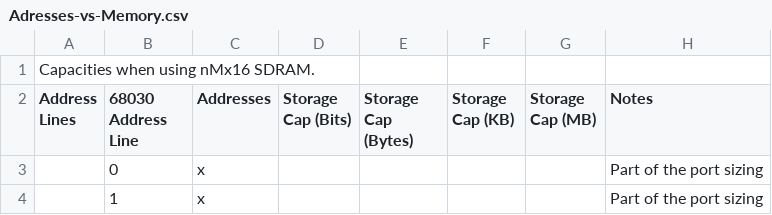
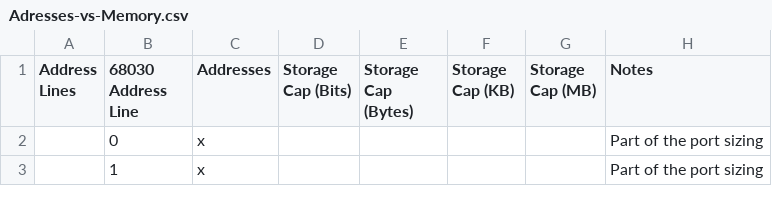
Before and after one commit to jasonsbeer/Amiga-N2630, a CSV file: DataSheet/Adresses-vs-Memory.csv, drawn as a sheet; only a part is shown; the diff names each change by its address in the sheet, - before the commit and + after, or states it on an @@ line.

Commit message:
Update Adresses-vs-Memory.csv

```diff
--- a/DataSheet/Adresses-vs-Memory.csv
+++ b/DataSheet/Adresses-vs-Memory.csv
-row 1: Capacities when using nMx16 SDRAM.
```
